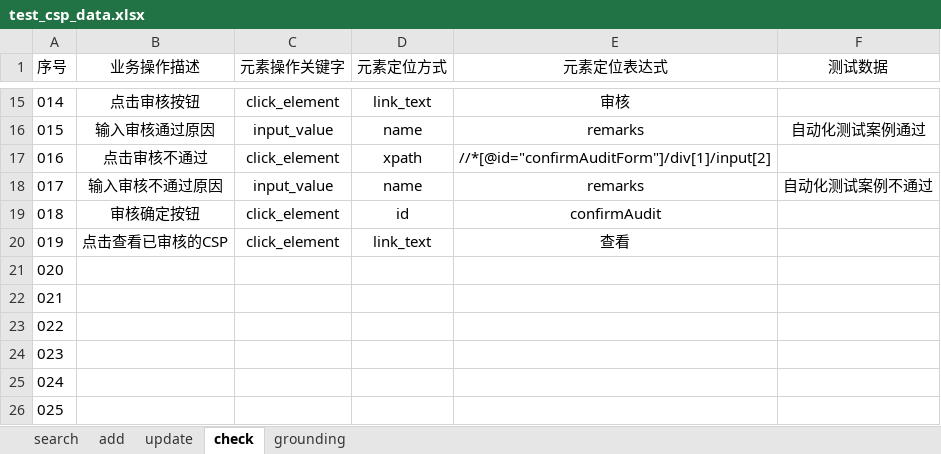
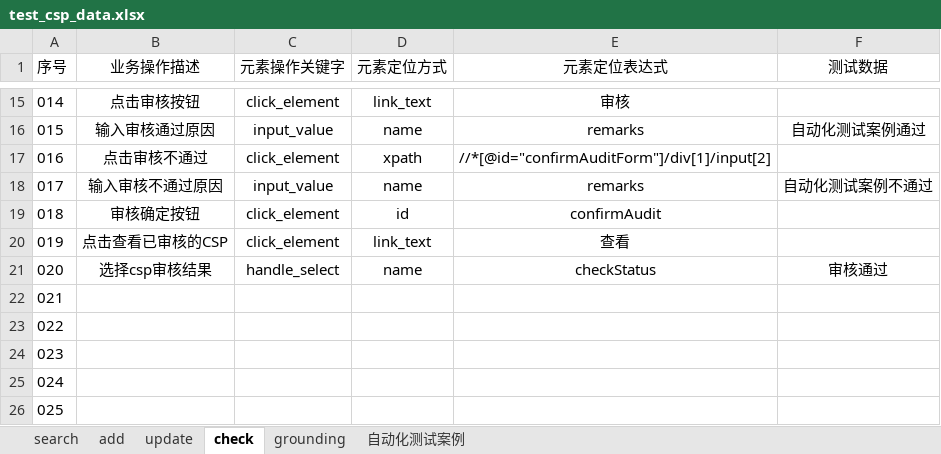
Before and after one commit to wuji-1997/Operator-management, an Excel workbook: CSP/data/test_csp_data.xlsx, sheet check, drawn as a sheet; only a part is shown, gaps mark what is left out; values as stored, in another font and other column widths than the file's, no borders; the diff names each change by its address in the sheet, - before the commit and + after, or states it on an @@ line.

```diff
--- a/CSP/data/test_csp_data.xlsx (sheet check)
+++ b/CSP/data/test_csp_data.xlsx (sheet check)
+sheet tab: 自动化测试案例
-B21 (业务操作描述): (empty)
+B21 (业务操作描述): 选择csp审核结果
-C21 (元素操作关键字): (empty)
+C21 (元素操作关键字): handle_select
-D21 (元素定位方式): (empty)
+D21 (元素定位方式): name
-E21 (元素定位表达式): (empty)
+E21 (元素定位表达式): checkStatus
-F21 (测试数据): (empty)
+F21 (测试数据): 审核通过
```
Also changed, not shown: sheet add, CSP/data/test_chatbot_data.xlsx, CSP/data/test_customer_data.xlsx, 23 other files.
